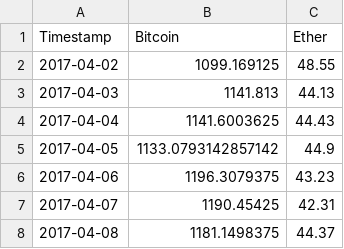
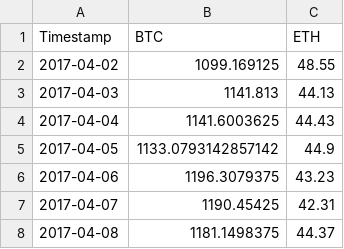
Before and after one commit to ppedvAG/Power-WochePython-VomAnfaengerzumDataScienceProfi-240757, a CSV file: Data/BTC_ETH.csv, drawn as a sheet; only a part is shown.

```diff
--- a/Data/BTC_ETH.csv
+++ b/Data/BTC_ETH.csv
@@ -1,2 +1,2 @@
-Timestamp,Bitcoin,Ether
+Timestamp,BTC,ETH
 2017-04-02,1099.169125,48.55
```
Also changed, not shown: 5 other files.
